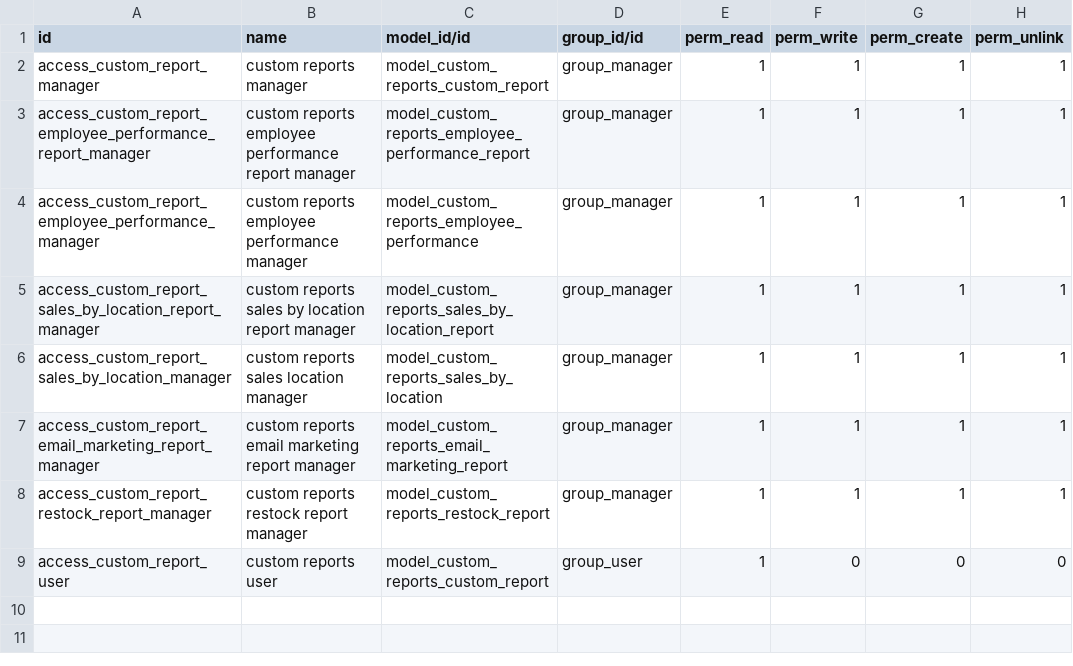
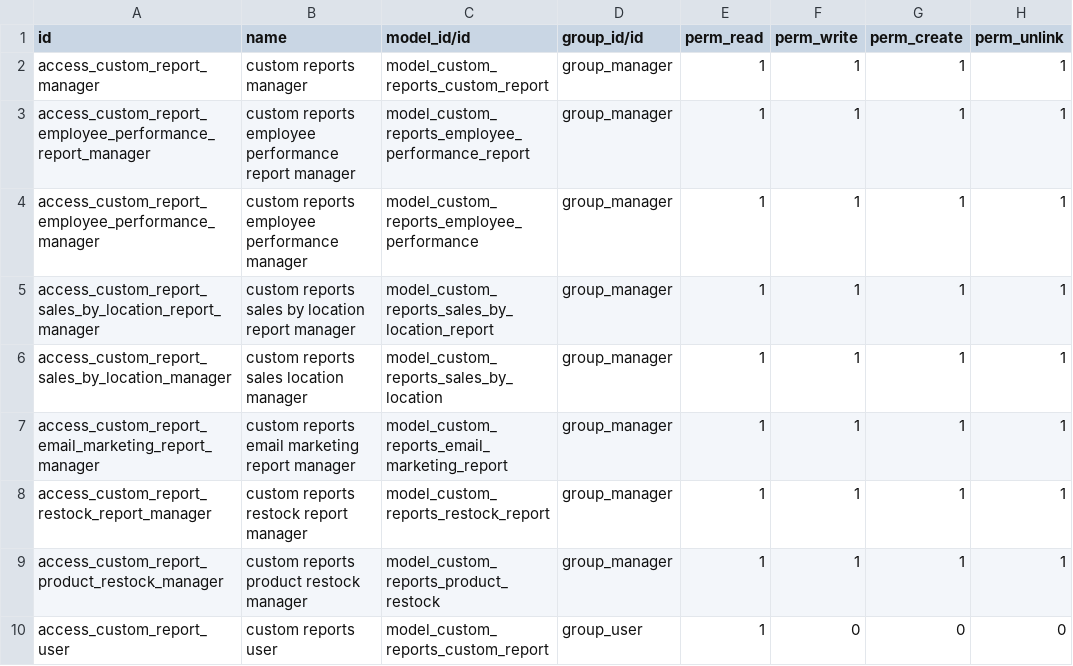
Before and after one commit to whagan/custom_addons, a CSV file: custom_reports/security/ir.model.access.csv, drawn as a sheet; the diff names each change by its address in the sheet, - before the commit and + after, or states it on an @@ line.

Commit message:
Added income and significant changes to how the reports looks

```diff
--- a/custom_reports/security/ir.model.access.csv
+++ b/custom_reports/security/ir.model.access.csv
+row 9: access_custom_report_product_restock_manager | custom reports product restock manager | model_custom_reports_product_restock | group_manager | 1 | 1 | 1 | 1
```
Also changed, not shown: 4 other files.
